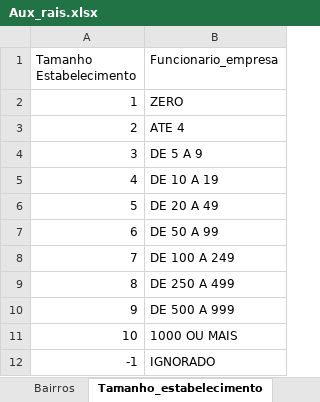
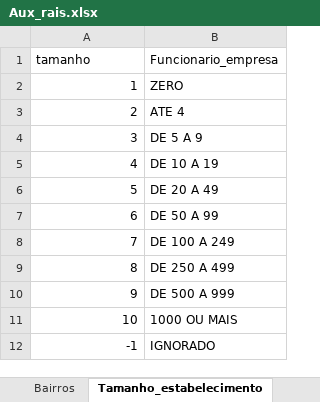
Before and after one commit to thalisreboucas/Microdados_rais_ce, an Excel workbook: Aux_rais.xlsx, sheet Tamanho_estabelecimento, drawn as a sheet; values as stored, in another font and other column widths than the file's, no borders; the diff names each change by its address in the sheet, - before the commit and + after, or states it on an @@ line.

```diff
--- a/Aux_rais.xlsx (sheet Tamanho_estabelecimento)
+++ b/Aux_rais.xlsx (sheet Tamanho_estabelecimento)
-A1: Tamanho Estabelecimento
+A1: tamanho
```
Also changed, not shown: sheet Bairros, sheet subsetor, sheet Tipo_estb, 4 other files.
